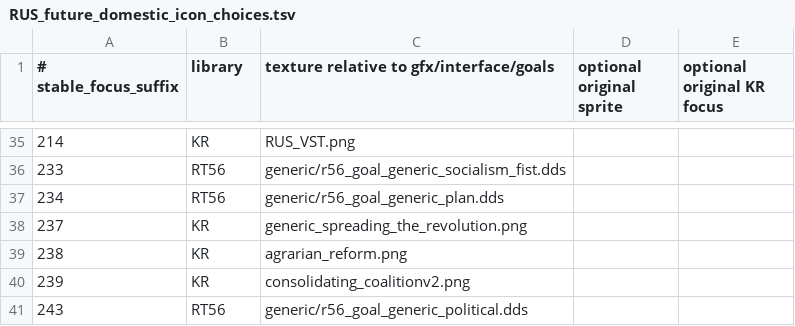
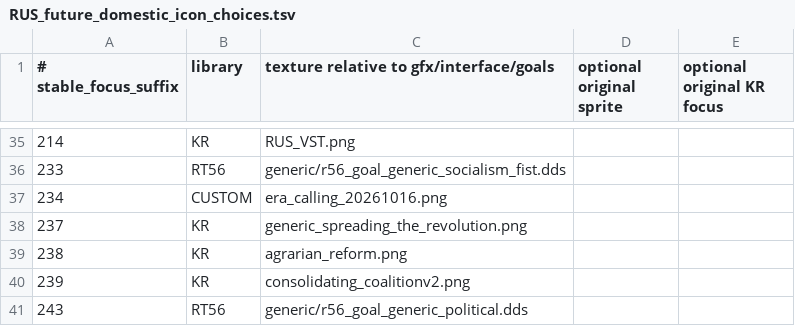
Before and after one commit to zxxzvxv85-dot/kr-stalin-adapted-test, a TSV file: tools/design/RUS_future_domestic_icon_choices.tsv, drawn as a sheet; only a part is shown, gaps mark what is left out.

```diff
--- a/tools/design/RUS_future_domestic_icon_choices.tsv
+++ b/tools/design/RUS_future_domestic_icon_choices.tsv
@@ -36,3 +36,3 @@
 233	RT56	generic/r56_goal_generic_socialism_fist.dds
-234	RT56	generic/r56_goal_generic_plan.dds
+234	CUSTOM	era_calling_20261016.png
 237	KR	generic_spreading_the_revolution.png
```
Also changed, not shown: 7 other files.
